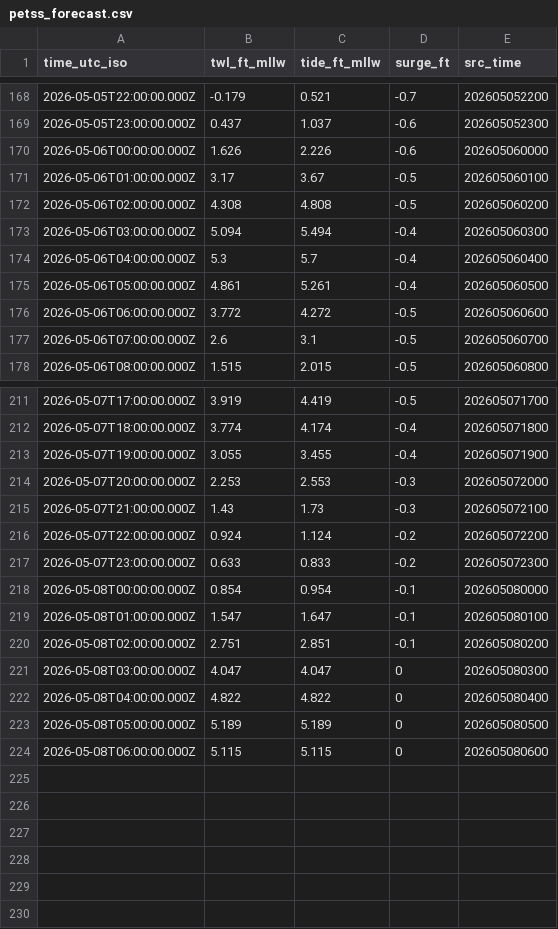
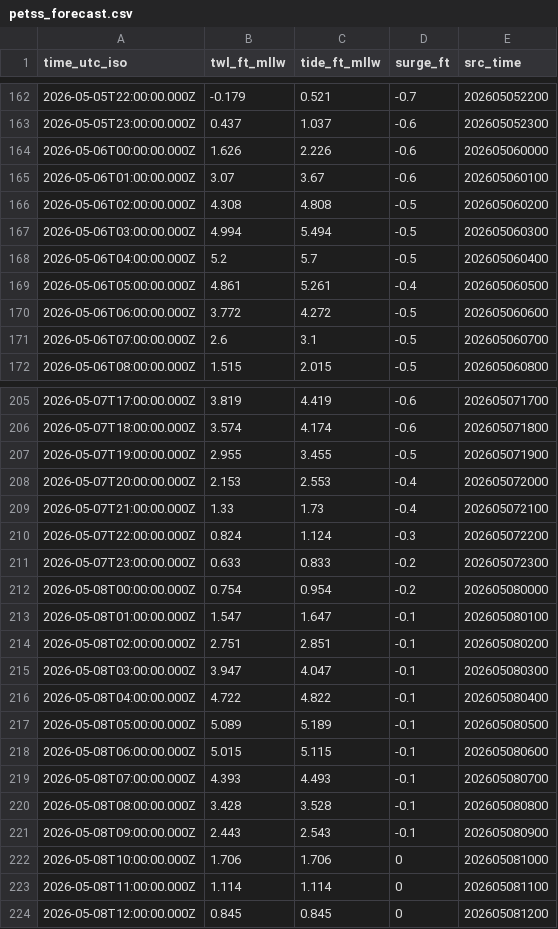
Before and after one commit to hondrospj/SouthDennis, a CSV file: data/petss_forecast.csv, drawn as a sheet; only a part is shown, gaps mark what is left out; the diff covers the shown part only.

```diff
--- a/data/petss_forecast.csv
+++ b/data/petss_forecast.csv
@@ -170,6 +164,6 @@ time_utc_iso,twl_ft_mllw,tide_ft_mllw,surge_ft,src_time
 2026-05-06T00:00:00.000Z,1.626,2.226,-0.6,202605060000
-2026-05-06T01:00:00.000Z,3.17,3.67,-0.5,202605060100
+2026-05-06T01:00:00.000Z,3.07,3.67,-0.6,202605060100
 2026-05-06T02:00:00.000Z,4.308,4.808,-0.5,202605060200
-2026-05-06T03:00:00.000Z,5.094,5.494,-0.4,202605060300
-2026-05-06T04:00:00.000Z,5.3,5.7,-0.4,202605060400
+2026-05-06T03:00:00.000Z,4.994,5.494,-0.5,202605060300
+2026-05-06T04:00:00.000Z,5.2,5.7,-0.5,202605060400
 2026-05-06T05:00:00.000Z,4.861,5.261,-0.4,202605060500
@@ -211,14 +205,20 @@ time_utc_iso,twl_ft_mllw,tide_ft_mllw,surge_ft,src_time
-2026-05-07T17:00:00.000Z,3.919,4.419,-0.5,202605071700
-2026-05-07T18:00:00.000Z,3.774,4.174,-0.4,202605071800
-2026-05-07T19:00:00.000Z,3.055,3.455,-0.4,202605071900
-2026-05-07T20:00:00.000Z,2.253,2.553,-0.3,202605072000
-2026-05-07T21:00:00.000Z,1.43,1.73,-0.3,202605072100
-2026-05-07T22:00:00.000Z,0.924,1.124,-0.2,202605072200
+2026-05-07T17:00:00.000Z,3.819,4.419,-0.6,202605071700
+2026-05-07T18:00:00.000Z,3.574,4.174,-0.6,202605071800
+2026-05-07T19:00:00.000Z,2.955,3.455,-0.5,202605071900
+2026-05-07T20:00:00.000Z,2.153,2.553,-0.4,202605072000
+2026-05-07T21:00:00.000Z,1.33,1.73,-0.4,202605072100
+2026-05-07T22:00:00.000Z,0.824,1.124,-0.3,202605072200
 2026-05-07T23:00:00.000Z,0.633,0.833,-0.2,202605072300
-2026-05-08T00:00:00.000Z,0.854,0.954,-0.1,202605080000
+2026-05-08T00:00:00.000Z,0.754,0.954,-0.2,202605080000
 2026-05-08T01:00:00.000Z,1.547,1.647,-0.1,202605080100
 2026-05-08T02:00:00.000Z,2.751,2.851,-0.1,202605080200
-2026-05-08T03:00:00.000Z,4.047,4.047,0,202605080300
-2026-05-08T04:00:00.000Z,4.822,4.822,0,202605080400
-2026-05-08T05:00:00.000Z,5.189,5.189,0,202605080500
-2026-05-08T06:00:00.000Z,5.115,5.115,0,202605080600
+2026-05-08T03:00:00.000Z,3.947,4.047,-0.1,202605080300
+2026-05-08T04:00:00.000Z,4.722,4.822,-0.1,202605080400
+2026-05-08T05:00:00.000Z,5.089,5.189,-0.1,202605080500
+2026-05-08T06:00:00.000Z,5.015,5.115,-0.1,202605080600
+2026-05-08T07:00:00.000Z,4.393,4.493,-0.1,202605080700
+2026-05-08T08:00:00.000Z,3.428,3.528,-0.1,202605080800
+2026-05-08T09:00:00.000Z,2.443,2.543,-0.1,202605080900
+2026-05-08T10:00:00.000Z,1.706,1.706,0,202605081000
+2026-05-08T11:00:00.000Z,1.114,1.114,0,202605081100
+2026-05-08T12:00:00.000Z,0.845,0.845,0,202605081200
```
Also changed, not shown: 6 removed rows and 58 edited cells elsewhere in this file, 3 other files.
